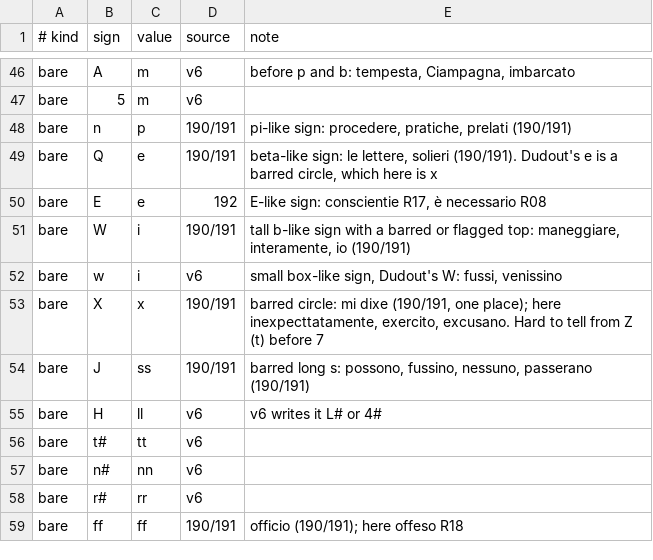
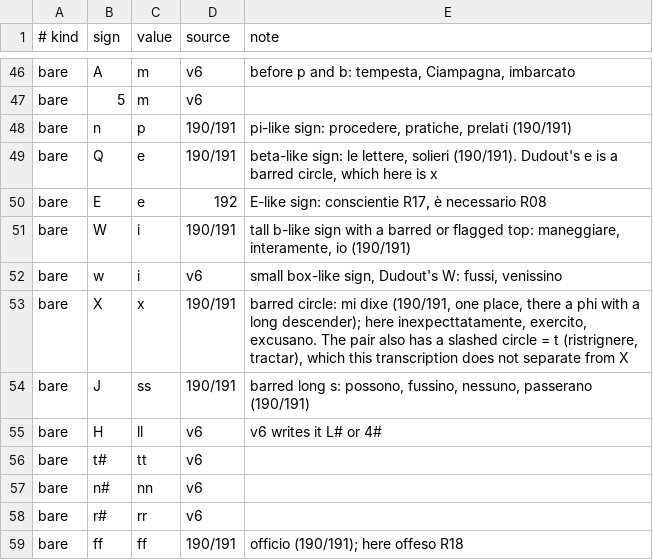
Before and after one commit to aaymeloglu/unsolved-ciphers, a TSV file: amiens-1513/key.tsv, drawn as a sheet; only a part is shown, gaps mark what is left out.

```diff
--- a/amiens-1513/key.tsv
+++ b/amiens-1513/key.tsv
@@ -52,3 +52,3 @@ bare	W	i	190/191	tall b-like sign with a barred or flagged top: maneggiare, inte
 bare	w	i	v6	small box-like sign, Dudout's W: fussi, venissino
-bare	X	x	190/191	barred circle: mi dixe (190/191, one place); here inexpecttatamente, exercito, excusano. Hard to tell from Z (t) before 7
+bare	X	x	190/191	barred circle: mi dixe (190/191, one place, there a phi with a long descender); here inexpecttatamente, exercito, excusano. The pair also has a slashed circle = t (ristrignere, tractar), which this transcription does not separate from X
 bare	J	ss	190/191	barred long s: possono, fussino, nessuno, passerano (190/191)
```
Also changed, not shown: 1 other file.
